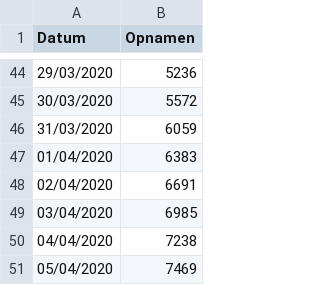
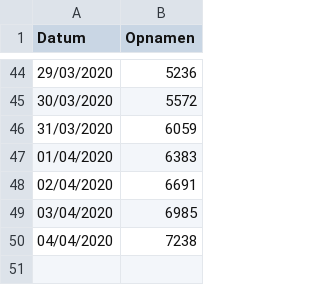
Before and after one commit to ErwinM/m3_covid19, a CSV file: hospitalizations.csv, drawn as a sheet; only a part is shown, gaps mark what is left out; the diff names each change by its address in the sheet, - before the commit and + after, or states it on an @@ line.

```diff
--- a/hospitalizations.csv
+++ b/hospitalizations.csv
-row 51: 05/04/2020 | 7469
```
Also changed, not shown: 2 other files.
